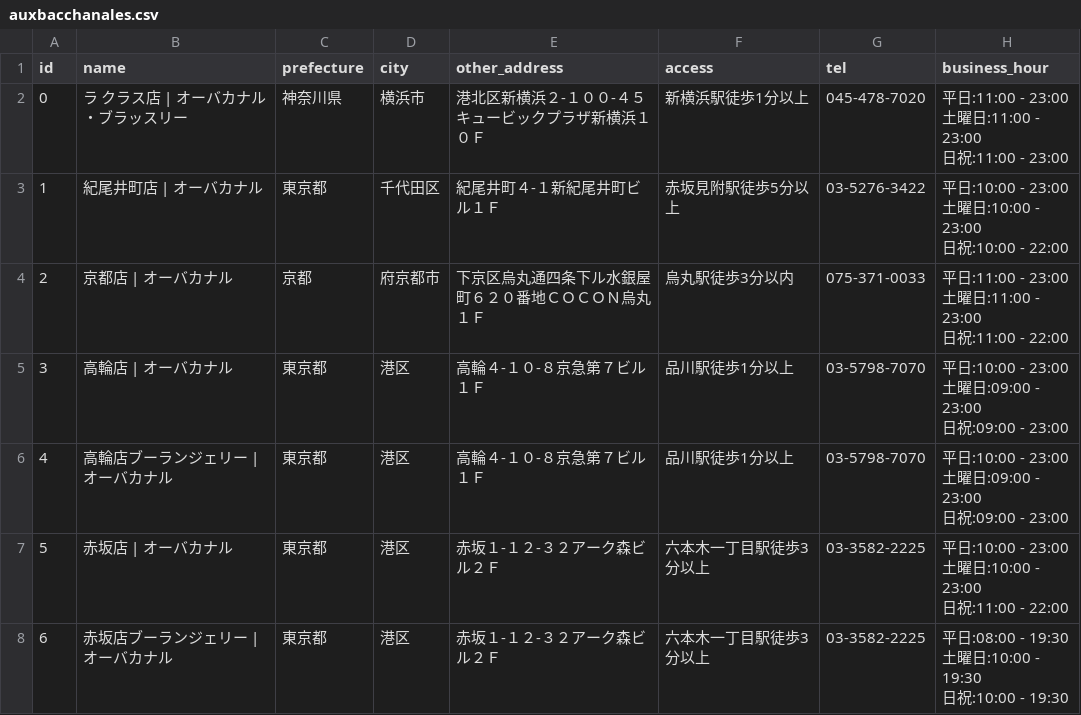
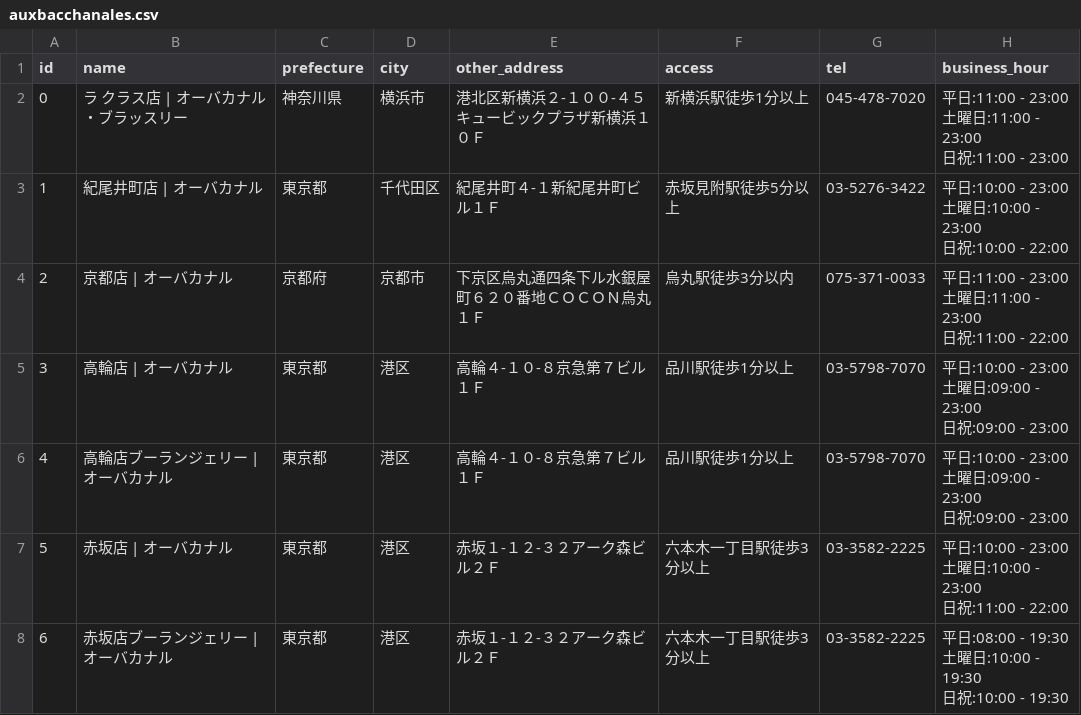
Before and after one commit to hatsu38/cafepedia-api, a CSV file: db/datas/cafes/doutor/auxbacchanales.csv (was cafe_csvs/doutor/auxbacchanales.csv), drawn as a sheet; only a part is shown; the diff names each change by its address in the sheet, - before the commit and + after, or states it on an @@ line.

```diff
--- a/cafe_csvs/doutor/auxbacchanales.csv
+++ b/db/datas/cafes/doutor/auxbacchanales.csv
-C4 (prefecture): 京都
+C4 (prefecture): 京都府
-D4 (city): 府京都市
+D4 (city): 京都市
```
Also changed, not shown: db/datas/cafes/doutor/doutor.csv, db/datas/cafes/doutor/execelsior.csv, 70 other files.
